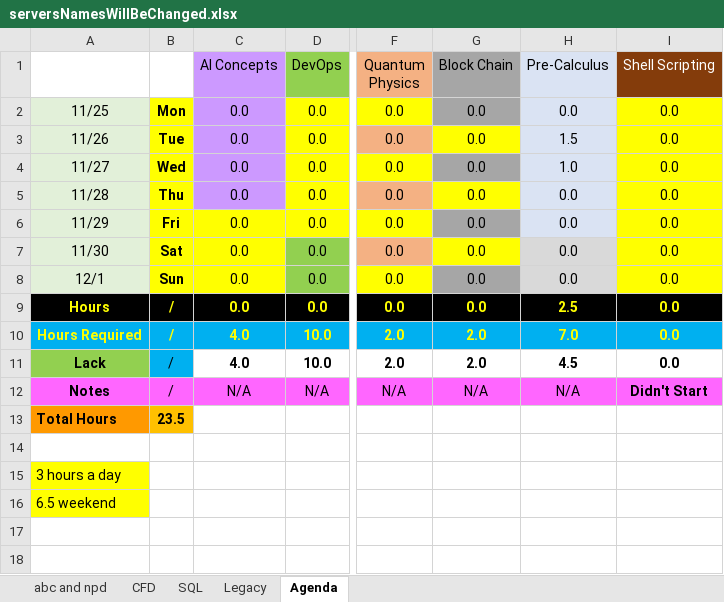
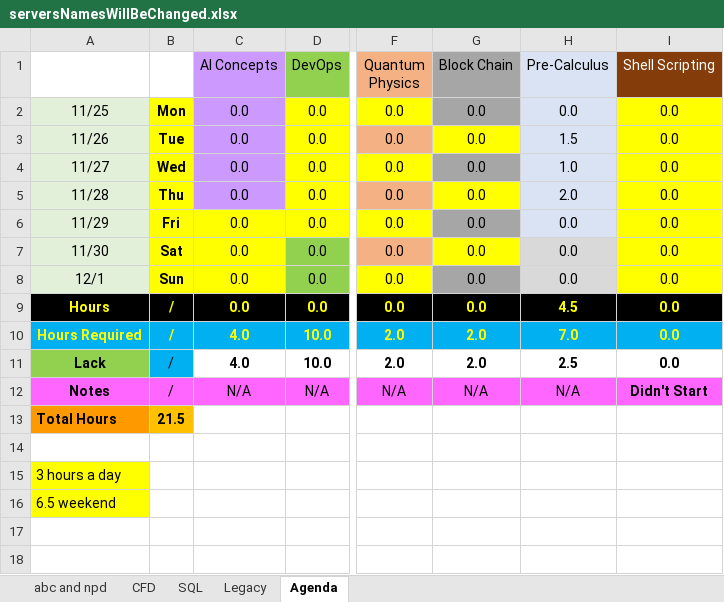
Before and after one commit to mustafakamil12/starter-web, an Excel workbook: serversNamesWillBeChanged.xlsx, sheet Agenda, drawn as a sheet; only a part is shown, gaps mark what is left out; values as stored, in another font and other column widths than the file's, no borders; conditional formats not drawn; the diff names each change by its address in the sheet, - before the commit and + after, or states it on an @@ line.

Commit message:
add more hours for calculus

```diff
--- a/serversNamesWillBeChanged.xlsx (sheet Agenda)
+++ b/serversNamesWillBeChanged.xlsx (sheet Agenda)
-H5 (Pre-Calculus): 0.0
+H5 (Pre-Calculus): 2.0
-H9 (Pre-Calculus): 2.5
+H9 (Pre-Calculus): 4.5
-H11 (Pre-Calculus): 4.5
+H11 (Pre-Calculus): 2.5
-B13: 23.5
+B13: 21.5
```
